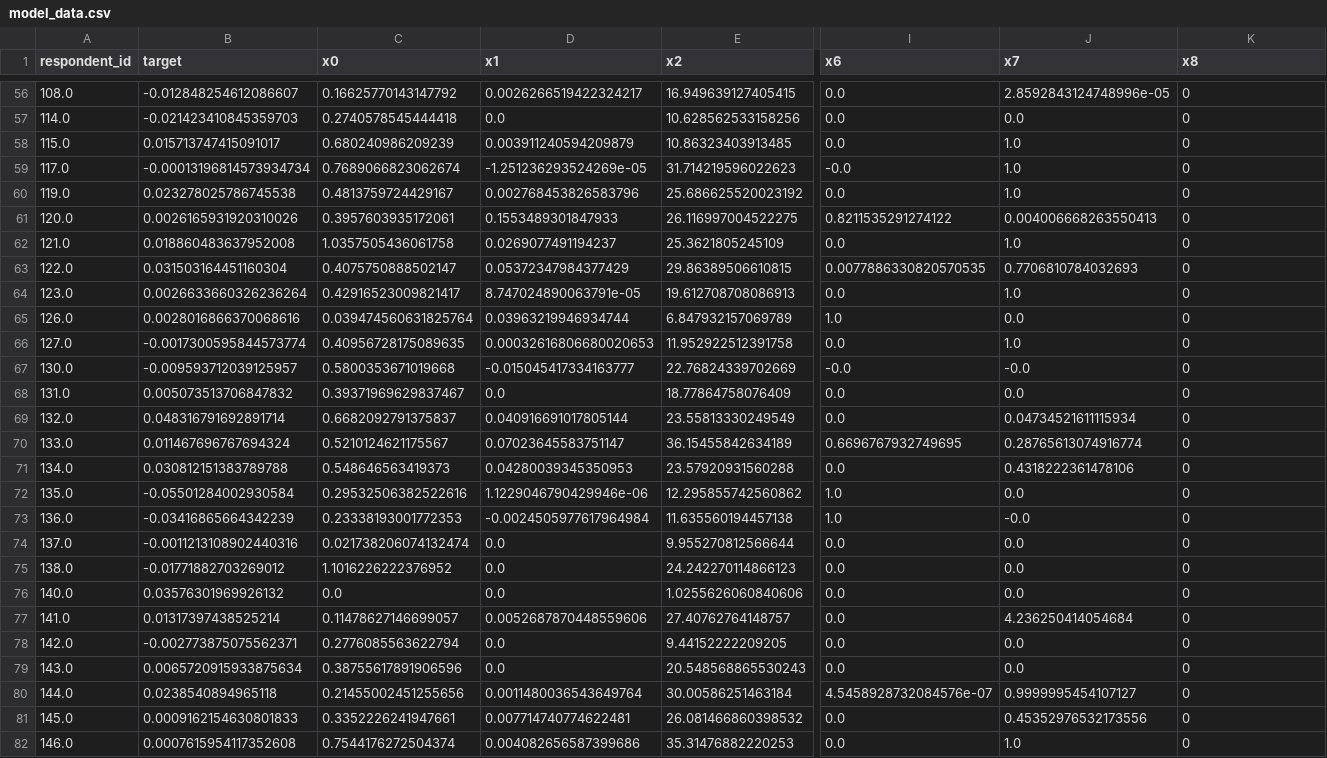
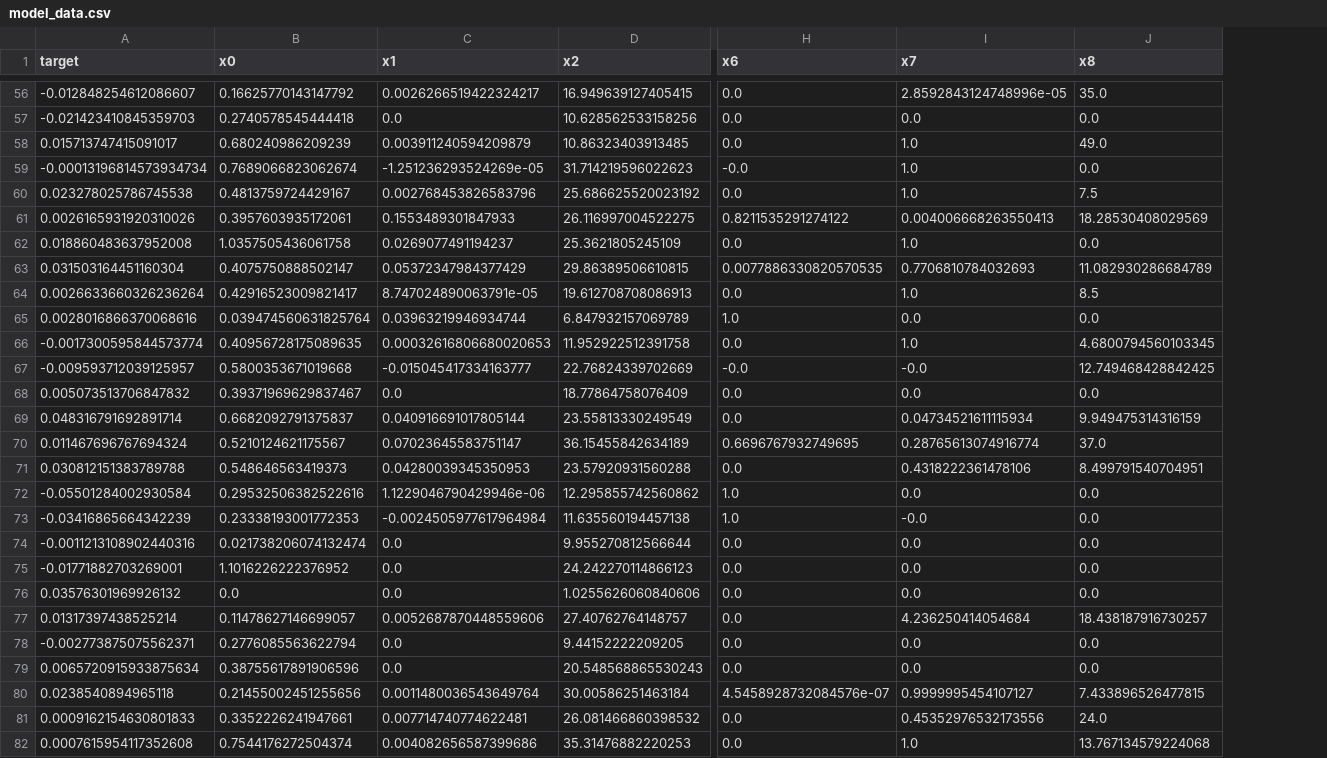
Before and after one commit to 2elle2/rmi-project, a CSV file: data/processed/model_data.csv, drawn as a sheet; only a part is shown, gaps mark what is left out; removed rows and columns are numbered as before the commit, all else as after; the diff covers the shown part only; the diff names each change by its address in the sheet, - before the commit and + after, or states it on an @@ line.

```diff
--- a/data/processed/model_data.csv
+++ b/data/processed/model_data.csv
-column A (respondent_id), rows 56-82: 108.0 | 114.0 | 115.0 | 117.0 | 119.0 | 120.0 | 121.0 | 122.0 | 123.0 | 126.0 | 127.0 | 130.0 | 131.0 | 132.0 | 133.0 | 134.0 | 135.0 | 136.0 | 137.0 | 138.0 | 140.0 | 141.0 | 142.0 | 143.0 | 144.0 | 145.0 | 146.0
-J56 (x8): 0
+J56 (x8): 35.0
-J57 (x8): 0
+J57 (x8): 0.0
-J58 (x8): 0
+J58 (x8): 49.0
-J59 (x8): 0
+J59 (x8): 0.0
-J60 (x8): 0
+J60 (x8): 7.5
-J61 (x8): 0
+J61 (x8): 18.28530408029569
-J62 (x8): 0
+J62 (x8): 0.0
-J63 (x8): 0
+J63 (x8): 11.082930286684789
-J64 (x8): 0
+J64 (x8): 8.5
-J65 (x8): 0
+J65 (x8): 0.0
-J66 (x8): 0
+J66 (x8): 4.6800794560103345
-J67 (x8): 0
+J67 (x8): 12.749468428842425
-J68 (x8): 0
+J68 (x8): 0.0
-J69 (x8): 0
+J69 (x8): 9.949475314316159
-J70 (x8): 0
+J70 (x8): 37.0
-J71 (x8): 0
+J71 (x8): 8.499791540704951
-J72:J76 (x8): 0
+J72:J76 (x8): 0.0
-A75 (target): -0.01771882703269012
+A75 (target): -0.01771882703269001
-J77 (x8): 0
+J77 (x8): 18.438187916730257
-J78:J79 (x8): 0
+J78:J79 (x8): 0.0
-J80 (x8): 0
+J80 (x8): 7.433896526477815
-J81 (x8): 0
+J81 (x8): 24.0
-J82 (x8): 0
+J82 (x8): 13.767134579224068
```
Also changed, not shown: 89 edited cells elsewhere in this file, 1 other file.
